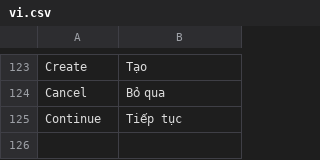
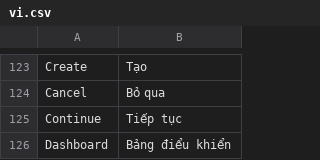
Before and after one commit to danhhaole/MBW_TRANSITION_HUB, a CSV file: mbw_mira/translations/vi.csv, drawn as a sheet; only a part is shown, gaps mark what is left out; the diff names each change by its address in the sheet, - before the commit and + after, or states it on an @@ line.

```diff
--- a/mbw_mira/translations/vi.csv
+++ b/mbw_mira/translations/vi.csv
+row 126: Dashboard | Bảng điểu khiển
```
Also changed, not shown: 26 other files.
